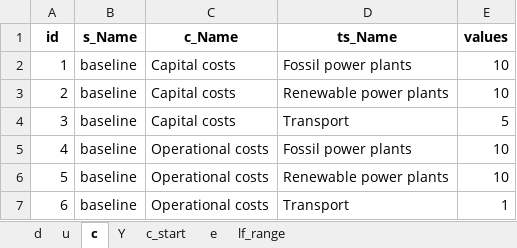
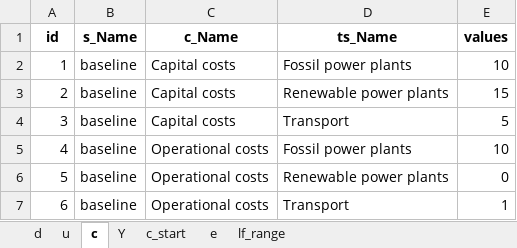
Before and after one commit to pyESM-project/pyesm, an Excel workbook: default/4_sut_multi_year_rcot_cap_new/input_data/input_data.xlsx, sheet c, drawn as a sheet; values as stored, in another font and other column widths than the file's, no borders; the diff names each change by its address in the sheet, - before the commit and + after, or states it on an @@ line.

```diff
--- a/default/4_sut_multi_year_rcot_cap_new/input_data/input_data.xlsx (sheet c)
+++ b/default/4_sut_multi_year_rcot_cap_new/input_data/input_data.xlsx (sheet c)
-E3 (values): 10
+E3 (values): 15
-E6 (values): 10
+E6 (values): 0
```
Also changed, not shown: default/4_sut_multi_year_rcot_cap_new/concept.xlsx, 5 other files.
